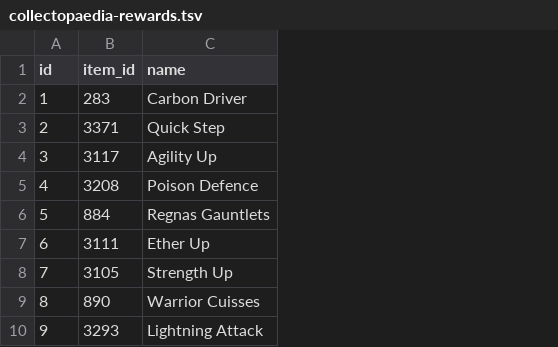
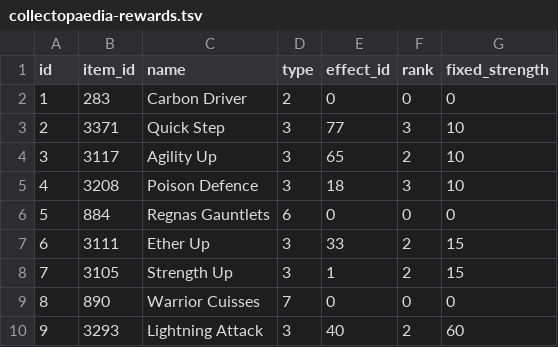
Before and after one commit to hashcade/xbde-save-editor, a TSV file: core/Data/collectopaedia-rewards.tsv, drawn as a sheet; only a part is shown; the diff names each change by its address in the sheet, - before the commit and + after, or states it on an @@ line.

Commit message:
feat: plan Collectopaedia completion rewards

```diff
--- a/core/Data/collectopaedia-rewards.tsv
+++ b/core/Data/collectopaedia-rewards.tsv
+column D (type), rows 2-10: 2 | 3 | 3 | 3 | 6 | 3 | 3 | 7 | 3
+column E (effect_id), rows 2-10: 0 | 77 | 65 | 18 | 0 | 33 | 1 | 0 | 40
+column F (rank), rows 2-10: 0 | 3 | 2 | 3 | 0 | 2 | 2 | 0 | 2
+column G (fixed_strength), rows 2-10: 0 | 10 | 10 | 10 | 0 | 15 | 15 | 0 | 60
```
Also changed, not shown: 9 other files.
